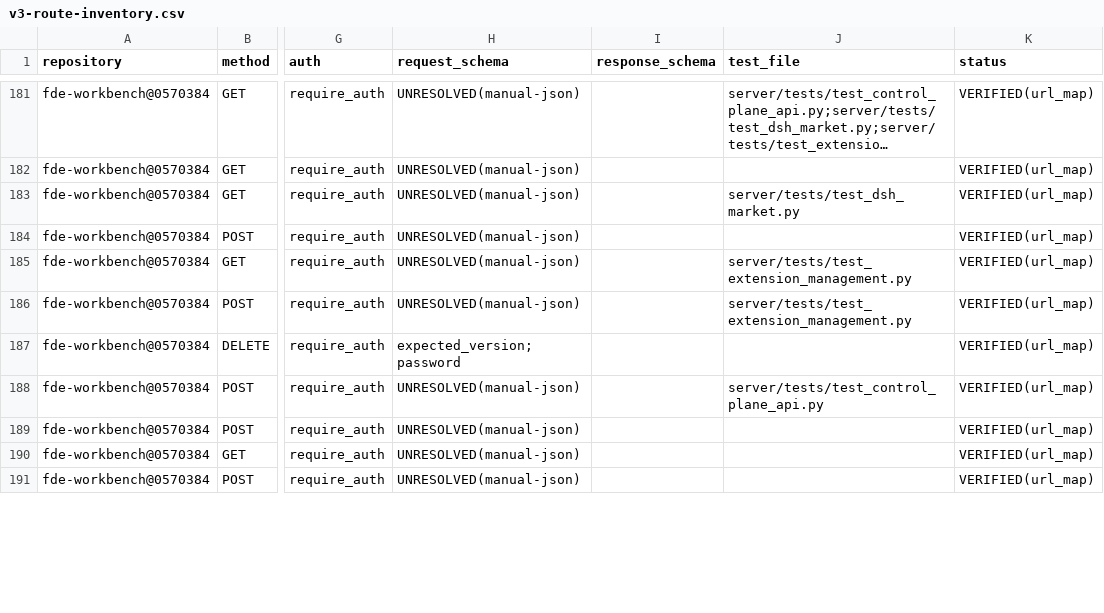
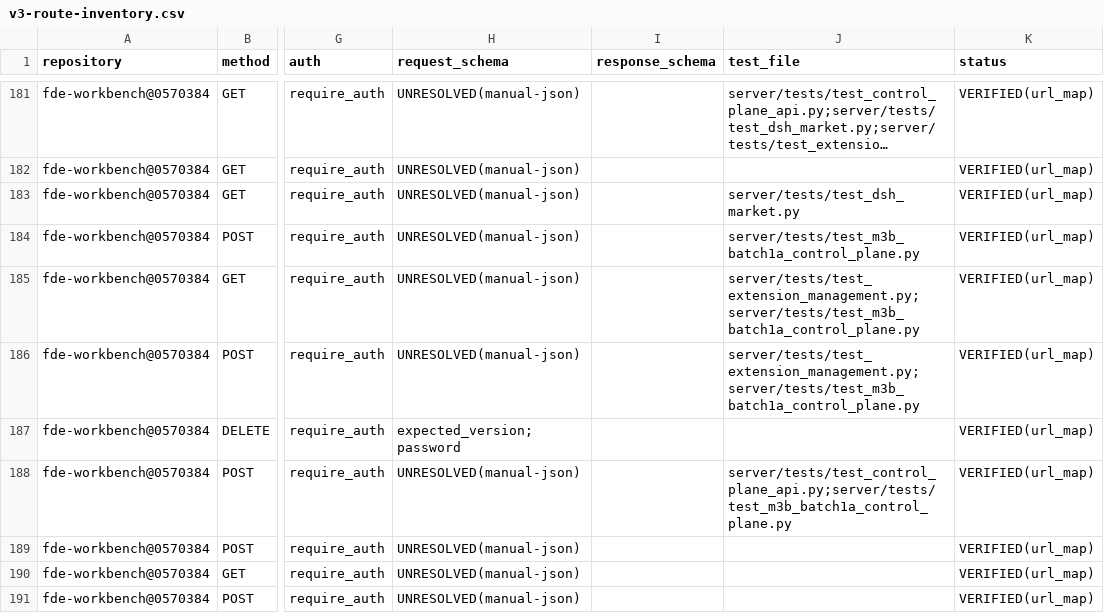
Before and after one commit to caishide/fde-workbench, a CSV file: docs/audit/v3-route-inventory.csv, drawn as a sheet; only a part is shown, gaps mark what is left out; long unchanged cells end in …; the diff covers the shown part only; the diff names each change by its address in the sheet, - before the commit and + after, or states it on an @@ line.

Commit message:
feat(multi-tenant): M3b 批次①-a——AI 与扩展控制面 org 收口＋跨 org 留痕接线（零迁移零新路由零新表零桌面）
- is_platform_operator 单一判定收口 6 处平台管理面门禁（企业身份持 system_operator AI 档全 403）
- cross_org_ 留痕两处：users ai-access PATCH＋插件审批 decision（拍板口径=企业 org 之间才算）
- M3c xfail(strict=True) 机械闸首次销号（摘标记转正）
- NEW test_m3b_batch1a_control_plane.py 14 例＋变异三轴验收
- 文档三同步：CHANGELOG/AGENTS 口径行/盘点表销号追踪

```diff
--- a/docs/audit/v3-route-inventory.csv
+++ b/docs/audit/v3-route-inventory.csv
-J184 (test_file): (empty)
+J184 (test_file): server/tests/test_m3b_batch1a_control_plane.py
-J185:J186 (test_file): server/tests/test_extension_management.py
+J185:J186 (test_file): server/tests/test_extension_management.py;server/tests/test_m3b_batch1a_control_plane.py
-J188 (test_file): server/tests/test_control_plane_api.py
+J188 (test_file): server/tests/test_control_plane_api.py;server/tests/test_m3b_batch1a_control_plane.py
```
Also changed, not shown: 10 edited cells elsewhere in this file, 11 other files.
